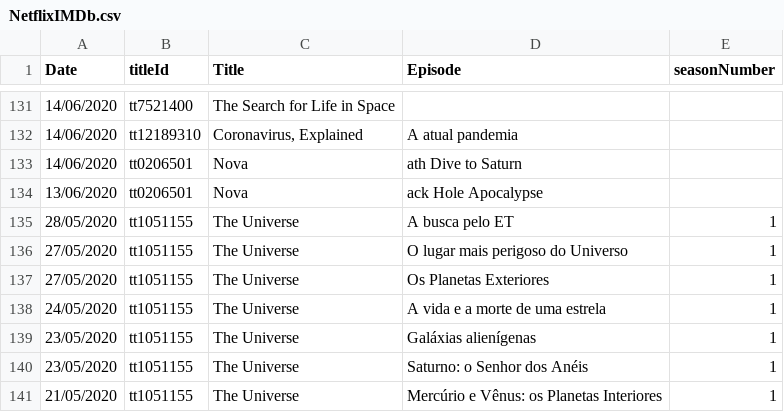
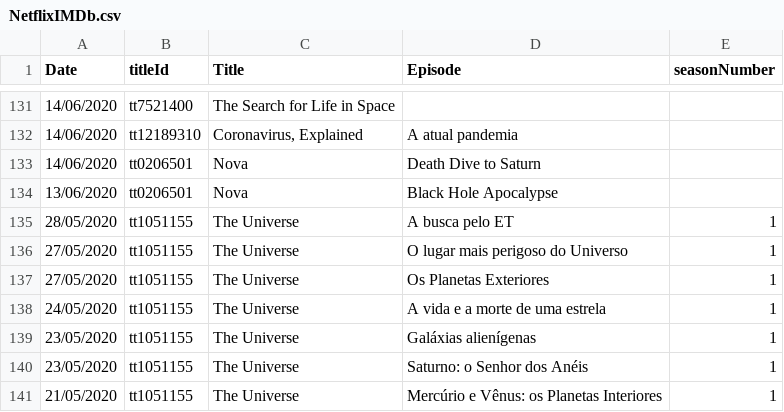
Before and after one commit to vichShir/netflix-analysis, a CSV file: data/Netflix/NetflixIMDb.csv, drawn as a sheet; only a part is shown, gaps mark what is left out.

Commit message:
Corrigido: nome dos episódios da série Nova foram cortados

```diff
--- a/data/Netflix/NetflixIMDb.csv
+++ b/data/Netflix/NetflixIMDb.csv
@@ -132,4 +132,4 @@ Date,titleId,Title,Episode,seasonNumber
 14/06/2020,tt12189310,"Coronavirus, Explained",A atual pandemia,
-14/06/2020,tt0206501,Nova,ath Dive to Saturn,
-13/06/2020,tt0206501,Nova,ack Hole Apocalypse,
+14/06/2020,tt0206501,Nova,Death Dive to Saturn,
+13/06/2020,tt0206501,Nova,Black Hole Apocalypse,
 28/05/2020,tt1051155,The Universe,A busca pelo ET,1
```
